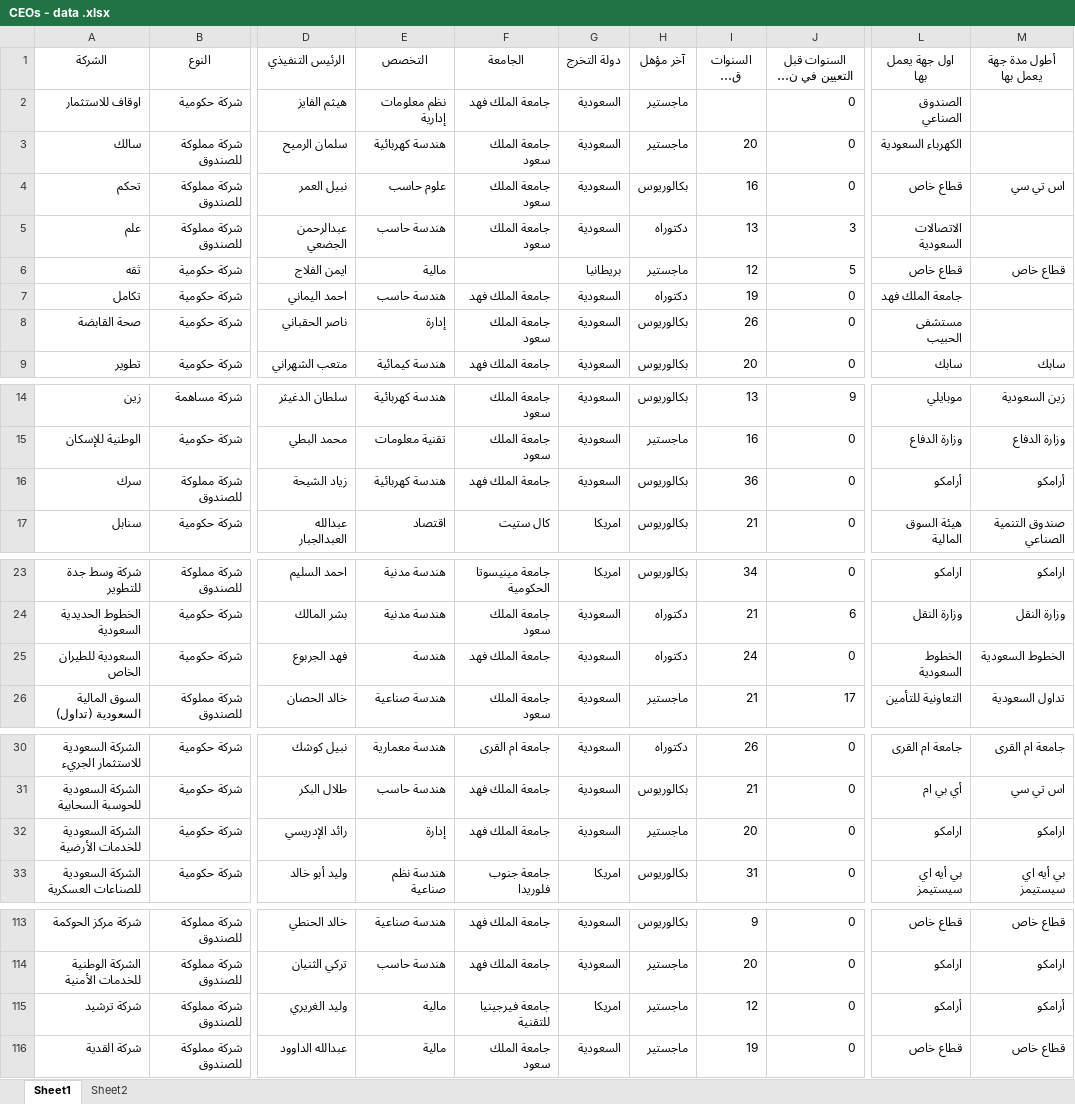
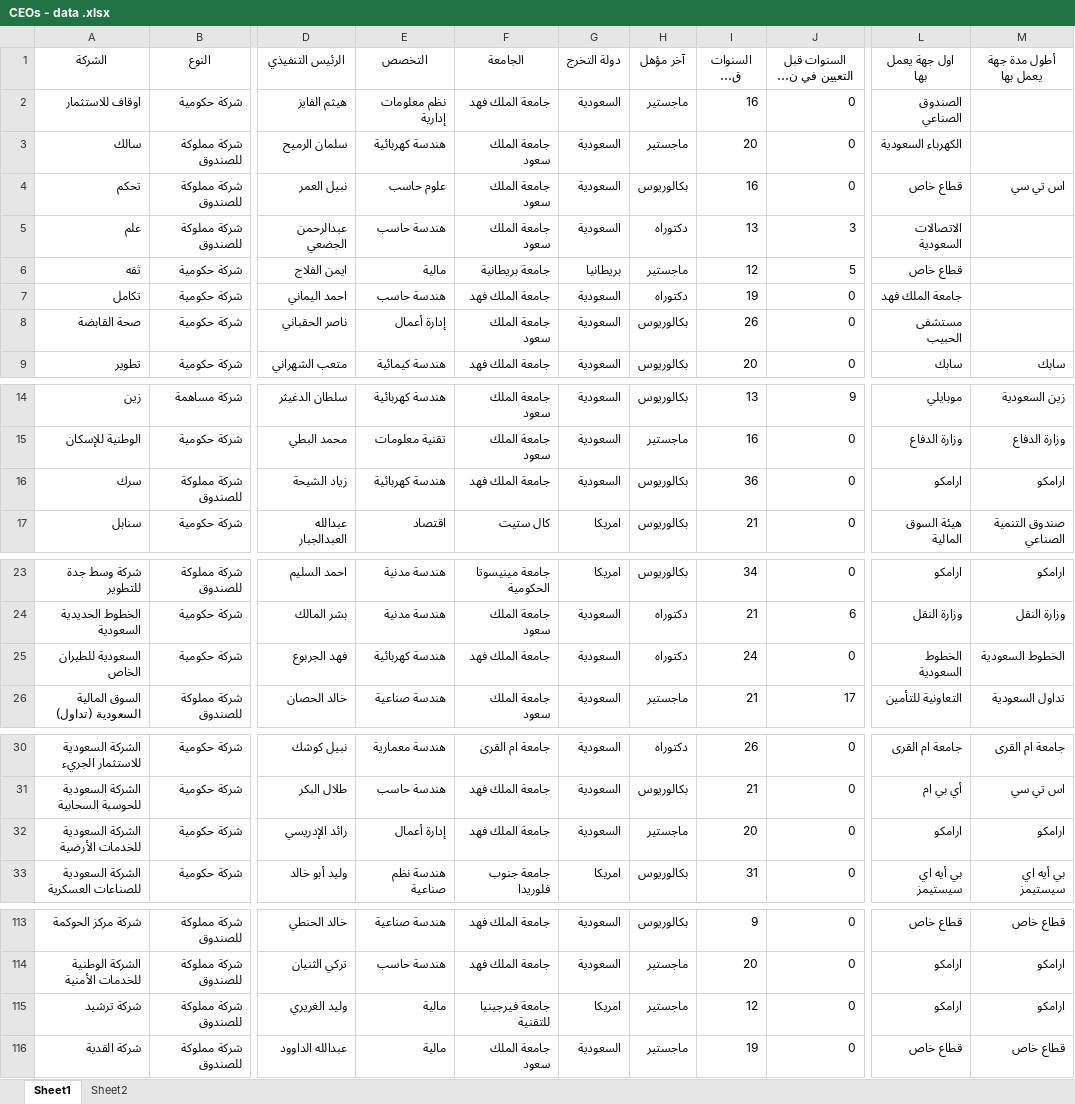
Before and after one commit to sas601080/app, an Excel workbook: CEOs - data .xlsx, sheet Sheet1, drawn as a sheet; only a part is shown, gaps mark what is left out; long unchanged cells end in …; values as stored, in another font and other column widths than the file's, no borders; the diff covers the shown part only; the diff names each change by its address in the sheet, - before the commit and + after, or states it on an @@ line.

Commit message:
Add files via upload

```diff
--- a/CEOs - data .xlsx (sheet Sheet1)
+++ b/CEOs - data .xlsx (sheet Sheet1)
-I2 (السنوات قبل التعيين): (empty)
+I2 (السنوات قبل التعيين): 16
-F6 (الجامعة): (empty)
+F6 (الجامعة): جامعة بريطانية
-M6 (أطول مدة جهة يعمل بها): قطاع خاص
+M6 (أطول مدة جهة يعمل بها): (empty)
-E8 (التخصص): إدارة
+E8 (التخصص): إدارة أعمال
-L16 (اول جهة يعمل بها): أرامكو
+L16 (اول جهة يعمل بها): ارامكو
-M16 (أطول مدة جهة يعمل بها): أرامكو
+M16 (أطول مدة جهة يعمل بها): ارامكو
-E25 (التخصص): هندسة
+E25 (التخصص): هندسة كهربائية
-E32 (التخصص): إدارة
+E32 (التخصص): إدارة أعمال
-L115 (اول جهة يعمل بها): أرامكو
+L115 (اول جهة يعمل بها): ارامكو
-M115 (أطول مدة جهة يعمل بها): أرامكو
+M115 (أطول مدة جهة يعمل بها): ارامكو
```
Also changed, not shown: 3 edited cells elsewhere in this sheet.
